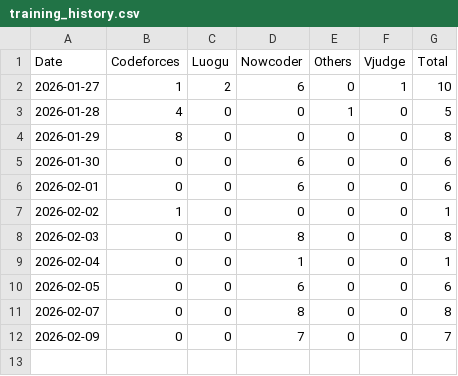
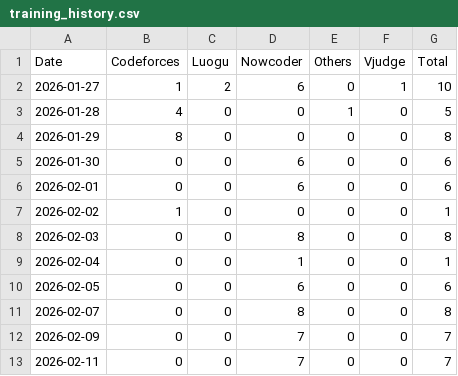
Before and after one commit to Qyf050217/Algorithm-Training, a CSV file: training_history.csv, drawn as a sheet; the diff names each change by its address in the sheet, - before the commit and + after, or states it on an @@ line.

```diff
--- a/training_history.csv
+++ b/training_history.csv
+row 13: 2026-02-11 | 0 | 0 | 7 | 0 | 0 | 7
```
Also changed, not shown: 11 other files.
